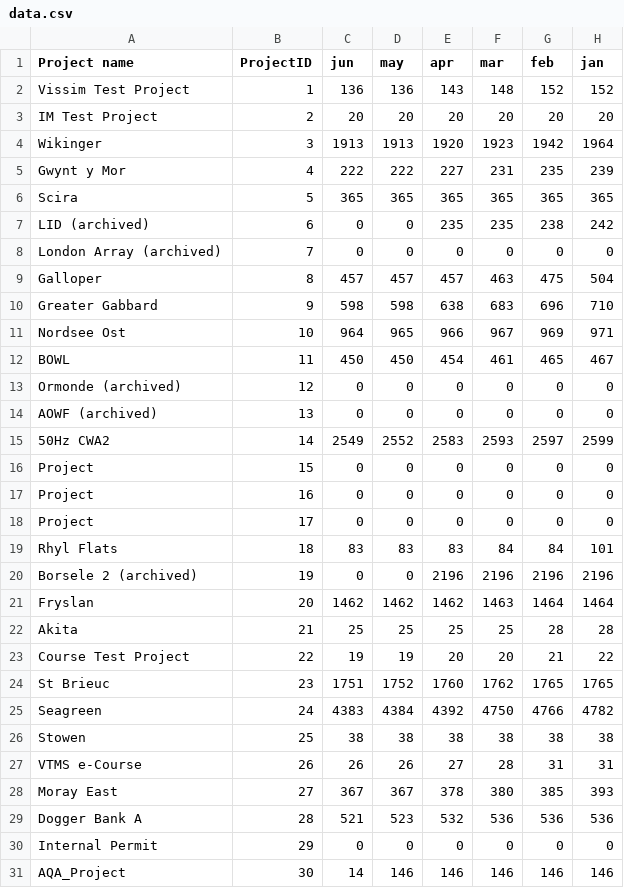
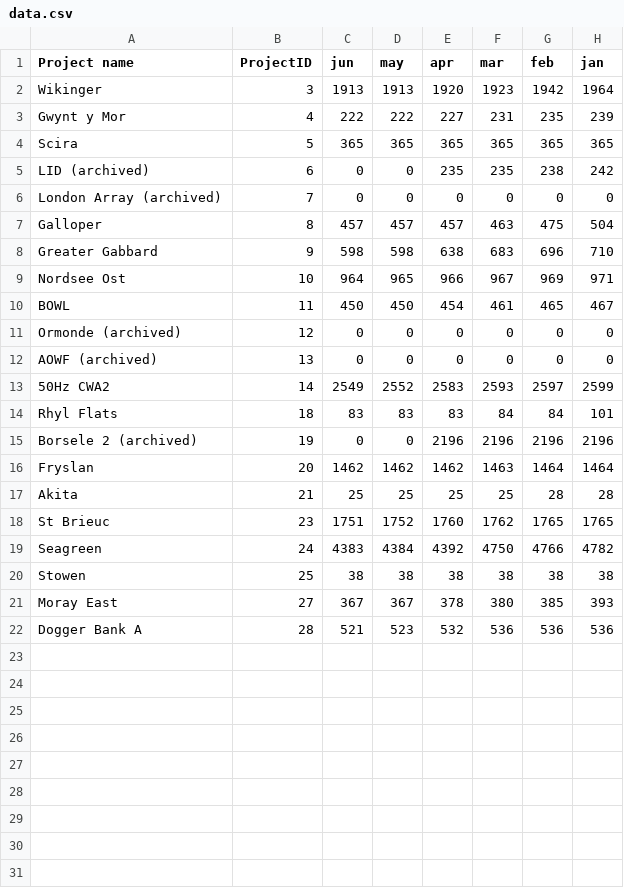
Before and after one commit to samheyman/osem-data, a CSV file: src/data/data.csv, drawn as a sheet; the diff names each change by its address in the sheet, - before the commit and + after, or states it on an @@ line.

```diff
--- a/src/data/data.csv
+++ b/src/data/data.csv
-row 2: Vissim Test Project | 1 | 136 | 136 | 143 | 148 | 152 | 152
-row 3: IM Test Project | 2 | 20 | 20 | 20 | 20 | 20 | 20
-row 16: Project | 15 | 0 | 0 | 0 | 0 | 0 | 0
-row 17: Project | 16 | 0 | 0 | 0 | 0 | 0 | 0
-row 18: Project | 17 | 0 | 0 | 0 | 0 | 0 | 0
-row 23: Course Test Project | 22 | 19 | 19 | 20 | 20 | 21 | 22
-row 27: VTMS e-Course | 26 | 26 | 26 | 27 | 28 | 31 | 31
-row 30: Internal Permit | 29 | 0 | 0 | 0 | 0 | 0 | 0
-row 31: AQA_Project | 30 | 14 | 146 | 146 | 146 | 146 | 146
```
Also changed, not shown: 8 other files.
